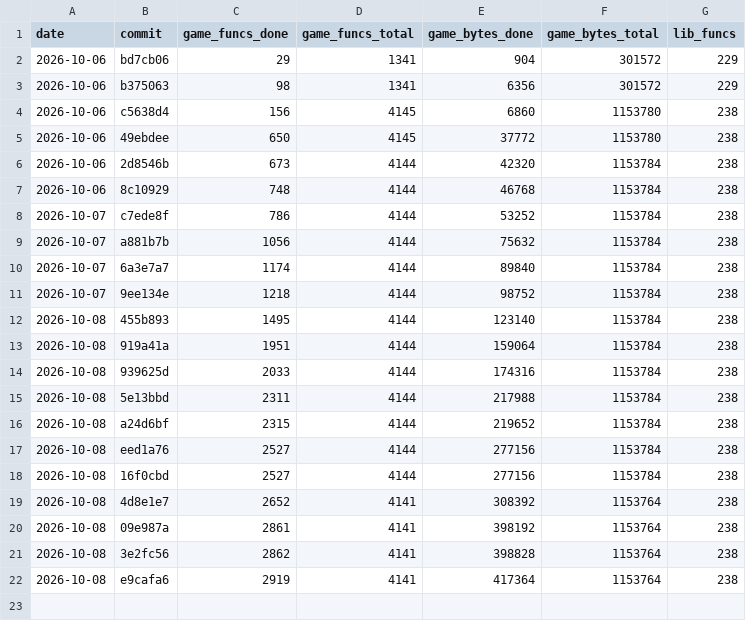
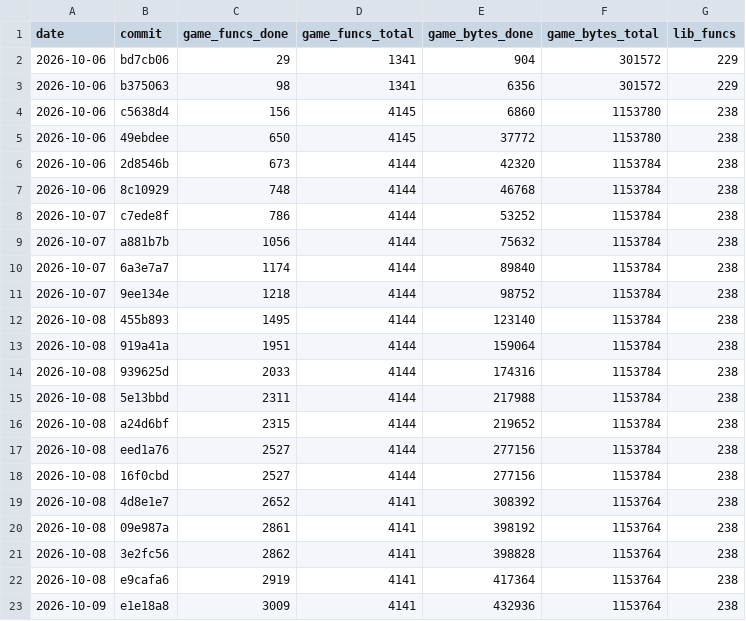
Before and after one commit to maurizi/ff9-decomp, a CSV file: docs/progress.csv, drawn as a sheet.

```diff
--- a/docs/progress.csv
+++ b/docs/progress.csv
@@ -22 +22,2 @@ date,commit,game_funcs_done,game_funcs_total,game_bytes_done,game_bytes_total,li
 2026-10-08,e9cafa6,2919,4141,417364,1153764,238
+2026-10-09,e1e18a8,3009,4141,432936,1153764,238
```
